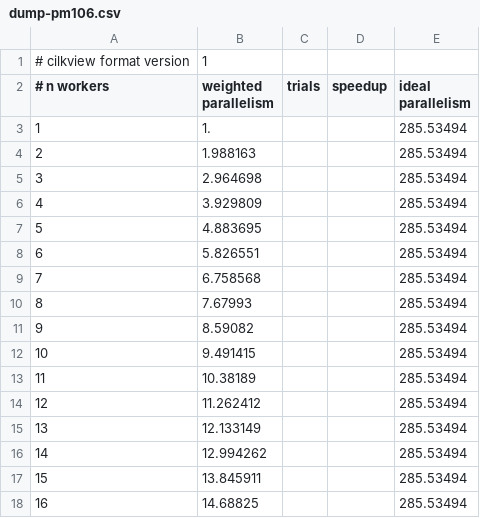
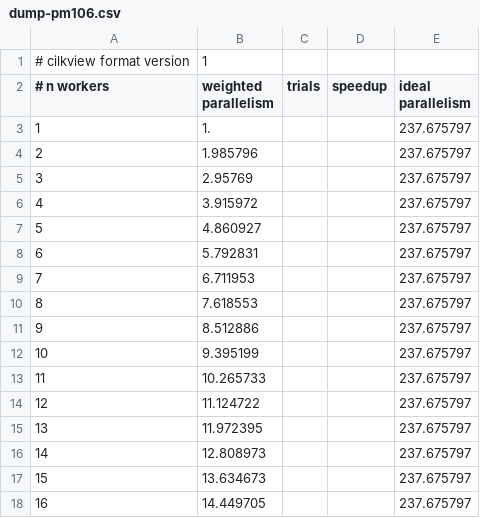
Before and after one commit to avijitgupta/SuperComputingA1, a CSV file: dump-pm106.csv, drawn as a sheet.

```diff
--- a/dump-pm106.csv
+++ b/dump-pm106.csv
@@ -2,17 +2,17 @@
 # n workers, weighted parallelism, trials, speedup, ideal parallelism
-1, 1., , , 285.53494
-2, 1.988163, , , 285.53494
-3, 2.964698, , , 285.53494
-4, 3.929809, , , 285.53494
-5, 4.883695, , , 285.53494
-6, 5.826551, , , 285.53494
-7, 6.758568, , , 285.53494
-8, 7.67993, , , 285.53494
-9, 8.59082, , , 285.53494
-10, 9.491415, , , 285.53494
-11, 10.38189, , , 285.53494
-12, 11.262412, , , 285.53494
-13, 12.133149, , , 285.53494
-14, 12.994262, , , 285.53494
-15, 13.845911, , , 285.53494
-16, 14.68825, , , 285.53494
+1, 1., , , 237.675797
+2, 1.985796, , , 237.675797
+3, 2.95769, , , 237.675797
+4, 3.915972, , , 237.675797
+5, 4.860927, , , 237.675797
+6, 5.792831, , , 237.675797
+7, 6.711953, , , 237.675797
+8, 7.618553, , , 237.675797
+9, 8.512886, , , 237.675797
+10, 9.395199, , , 237.675797
+11, 10.265733, , , 237.675797
+12, 11.124722, , , 237.675797
+13, 11.972395, , , 237.675797
+14, 12.808973, , , 237.675797
+15, 13.634673, , , 237.675797
+16, 14.449705, , , 237.675797
```
Also changed, not shown: 12 other files.
